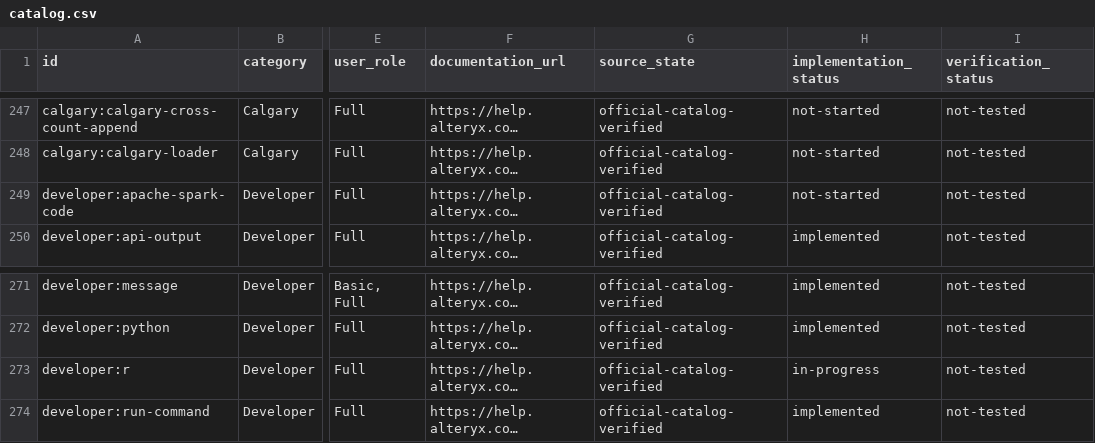
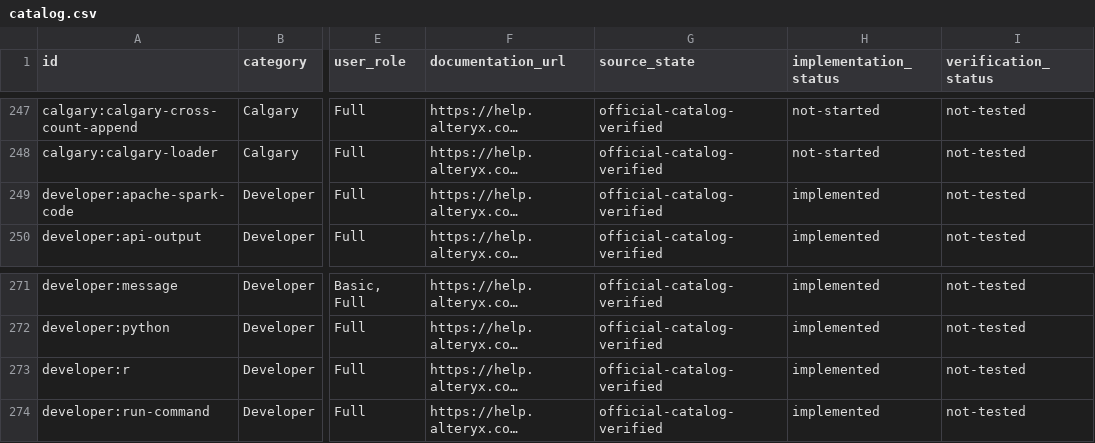
Before and after one commit to stevenmcsorley/alteryx-parity-research, a CSV file: data/catalog.csv, drawn as a sheet; only a part is shown, gaps mark what is left out; long unchanged cells end in …; the diff names each change by its address in the sheet, - before the commit and + after, or states it on an @@ line.

```diff
--- a/data/catalog.csv
+++ b/data/catalog.csv
-H249 (implementation_status): not-started
+H249 (implementation_status): implemented
-H273 (implementation_status): in-progress
+H273 (implementation_status): implemented
```
Also changed, not shown: 24 other files.
